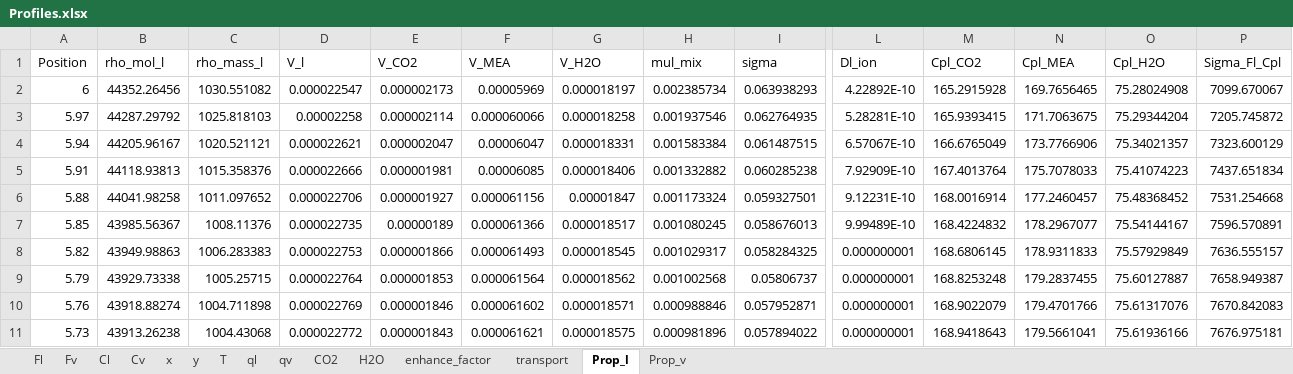
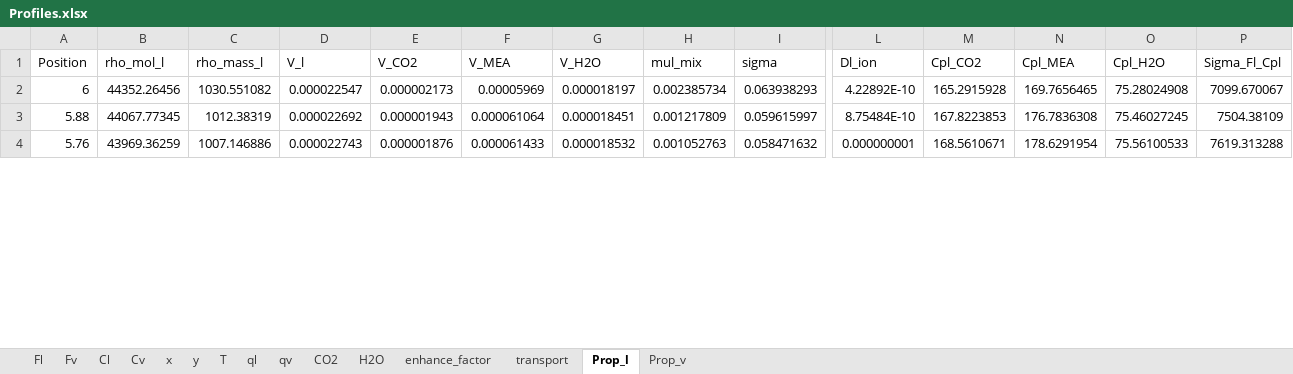
Before and after one commit to tannerpolley/MEA-Absorption-Column, an Excel workbook: MEA_Absorption_Column/data/Results/Profiles.xlsx, sheet Prop_l, drawn as a sheet; only a part is shown, gaps mark what is left out; values as stored, in another font and other column widths than the file's, no borders; removed rows and columns are numbered as before the commit, all else as after; rows hold the shown columns only; the diff covers the shown part only; the diff names each change by its address in the sheet, - before the commit and + after, or states it on an @@ line.

```diff
--- a/MEA_Absorption_Column/data/Results/Profiles.xlsx (sheet Prop_l)
+++ b/MEA_Absorption_Column/data/Results/Profiles.xlsx (sheet Prop_l)
-row 3: 5.97 | 44287.29792 | 1025.818103 | 0.00002258 | 0.000002114 | 0.000060066 | 0.000018258 | 0.001937546 | 0.062764935 | 5.28281E-10 | 165.9393415 | 171.7063675 | 75.29344204 | 7205.745872
-row 4: 5.94 | 44205.96167 | 1020.521121 | 0.000022621 | 0.000002047 | 0.00006047 | 0.000018331 | 0.001583384 | 0.061487515 | 6.57067E-10 | 166.6765049 | 173.7766906 | 75.34021357 | 7323.600129
-row 5: 5.91 | 44118.93813 | 1015.358376 | 0.000022666 | 0.000001981 | 0.00006085 | 0.000018406 | 0.001332882 | 0.060285238 | 7.92909E-10 | 167.4013764 | 175.7078033 | 75.41074223 | 7437.651834
-B3 (rho_mol_l): 44041.98258
+B3 (rho_mol_l): 44067.77345
-C3 (rho_mass_l): 1011.097652
+C3 (rho_mass_l): 1012.38319
-D3 (V_l): 0.000022706
+D3 (V_l): 0.000022692
-E3 (V_CO2): 0.000001927
+E3 (V_CO2): 0.000001943
-F3 (V_MEA): 0.000061156
+F3 (V_MEA): 0.000061064
-G3 (V_H2O): 0.00001847
+G3 (V_H2O): 0.000018451
-H3 (mul_mix): 0.001173324
+H3 (mul_mix): 0.001217809
-I3 (sigma): 0.059327501
+I3 (sigma): 0.059615997
-L3 (Dl_ion): 9.12231E-10
+L3 (Dl_ion): 8.75484E-10
-M3 (Cpl_CO2): 168.0016914
+M3 (Cpl_CO2): 167.8223853
-N3 (Cpl_MEA): 177.2460457
+N3 (Cpl_MEA): 176.7836308
-O3 (Cpl_H2O): 75.48368452
+O3 (Cpl_H2O): 75.46027245
-P3 (Sigma_Fl_Cpl): 7531.254668
+P3 (Sigma_Fl_Cpl): 7504.38109
-row 7: 5.85 | 43985.56367 | 1008.11376 | 0.000022735 | 0.00000189 | 0.000061366 | 0.000018517 | 0.001080245 | 0.058676013 | 9.99489E-10 | 168.4224832 | 178.2967077 | 75.54144167 | 7596.570891
-row 8: 5.82 | 43949.98863 | 1006.283383 | 0.000022753 | 0.000001866 | 0.000061493 | 0.000018545 | 0.001029317 | 0.058284325 | 0.000000001 | 168.6806145 | 178.9311833 | 75.57929849 | 7636.555157
-row 9: 5.79 | 43929.73338 | 1005.25715 | 0.000022764 | 0.000001853 | 0.000061564 | 0.000018562 | 0.001002568 | 0.05806737 | 0.000000001 | 168.8253248 | 179.2837455 | 75.60127887 | 7658.949387
-B4 (rho_mol_l): 43918.88274
+B4 (rho_mol_l): 43969.36259
-C4 (rho_mass_l): 1004.711898
+C4 (rho_mass_l): 1007.146886
-D4 (V_l): 0.000022769
+D4 (V_l): 0.000022743
-E4 (V_CO2): 0.000001846
+E4 (V_CO2): 0.000001876
-F4 (V_MEA): 0.000061602
+F4 (V_MEA): 0.000061433
-G4 (V_H2O): 0.000018571
+G4 (V_H2O): 0.000018532
-H4 (mul_mix): 0.000988846
+H4 (mul_mix): 0.001052763
-I4 (sigma): 0.057952871
+I4 (sigma): 0.058471632
-M4 (Cpl_CO2): 168.9022079
+M4 (Cpl_CO2): 168.5610671
-N4 (Cpl_MEA): 179.4701766
+N4 (Cpl_MEA): 178.6291954
-O4 (Cpl_H2O): 75.61317076
+O4 (Cpl_H2O): 75.56100533
-P4 (Sigma_Fl_Cpl): 7670.842083
+P4 (Sigma_Fl_Cpl): 7619.313288
-row 11: 5.73 | 43913.26238 | 1004.43068 | 0.000022772 | 0.000001843 | 0.000061621 | 0.000018575 | 0.000981896 | 0.057894022 | 0.000000001 | 168.9418643 | 179.5661041 | 75.61936166 | 7676.975181
```
Also changed, not shown: 6 removed rows and 593 edited cells elsewhere in this sheet, sheet Prop_v, sheet transport, sheet qv, sheet ql, sheet H2O, sheet Fl, 8 more sheets, charts or pictures, 7 other files.
